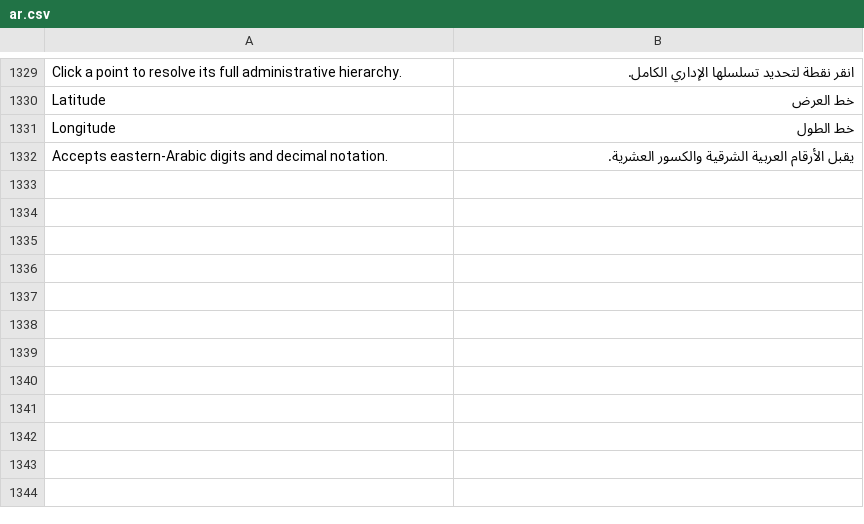
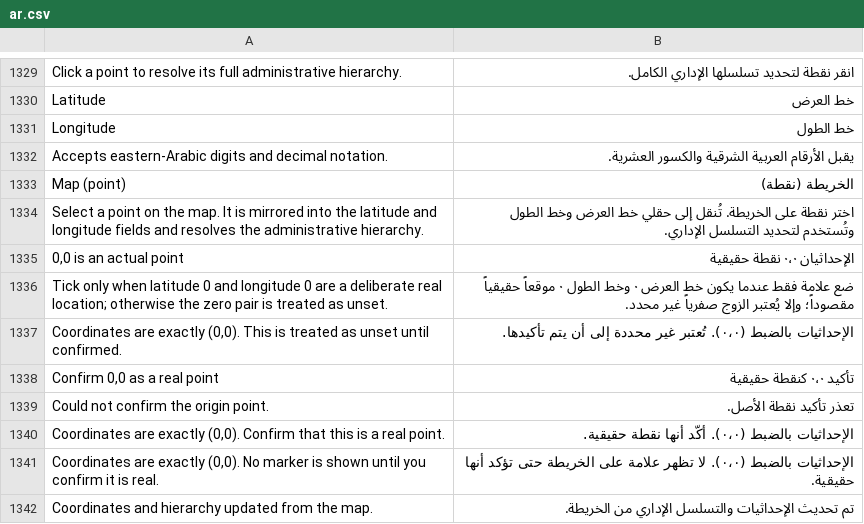
Before and after one commit to josuecano22222-rgb/Siraj-Research, a CSV file: siraj_research/translations/ar.csv, drawn as a sheet; only a part is shown, gaps mark what is left out.

Commit message:
Add native Geolocation point field and bridge it to hierarchy forms
Co-authored-by: arena-agent <297053741+arena-agent@users.noreply.github.com>

```diff
--- a/siraj_research/translations/ar.csv
+++ b/siraj_research/translations/ar.csv
@@ -1332 +1332,11 @@ Longitude,خط الطول
 Accepts eastern-Arabic digits and decimal notation.,يقبل الأرقام العربية الشرقية والكسور العشرية.
+Map (point),الخريطة (نقطة)
+Select a point on the map. It is mirrored into the latitude and longitude fields and resolves the administrative hierarchy.,اختر نقطة على الخريطة. تُنقل إلى حقلي خط العرض وخط الطول وتُستخدم لتحديد التسلسل الإداري.
+"0,0 is an actual point",الإحداثيان ٠،٠ نقطة حقيقية
+Tick only when latitude 0 and longitude 0 are a deliberate real location; otherwise the zero pair is treated as unset.,ضع علامة فقط عندما يكون خط العرض ٠ وخط الطول ٠ موقعاً حقيقياً مقصوداً؛ وإلا يُعتبر الزوج صفرياً غير محدد.
+"Coordinates are exactly (0,0). This is treated as unset until confirmed.",الإحداثيات بالضبط (٠،٠). تُعتبر غير محددة إلى أن يتم تأكيدها.
+"Confirm 0,0 as a real point",تأكيد ٠،٠ كنقطة حقيقية
+Could not confirm the origin point.,تعذر تأكيد نقطة الأصل.
+"Coordinates are exactly (0,0). Confirm that this is a real point.",الإحداثيات بالضبط (٠،٠). أكّد أنها نقطة حقيقية.
+"Coordinates are exactly (0,0). No marker is shown until you confirm it is real.",الإحداثيات بالضبط (٠،٠). لا تظهر علامة على الخريطة حتى تؤكد أنها حقيقية.
+Coordinates and hierarchy updated from the map.,تم تحديث الإحداثيات والتسلسل الإداري من الخريطة.
```
Also changed, not shown: 26 other files.
